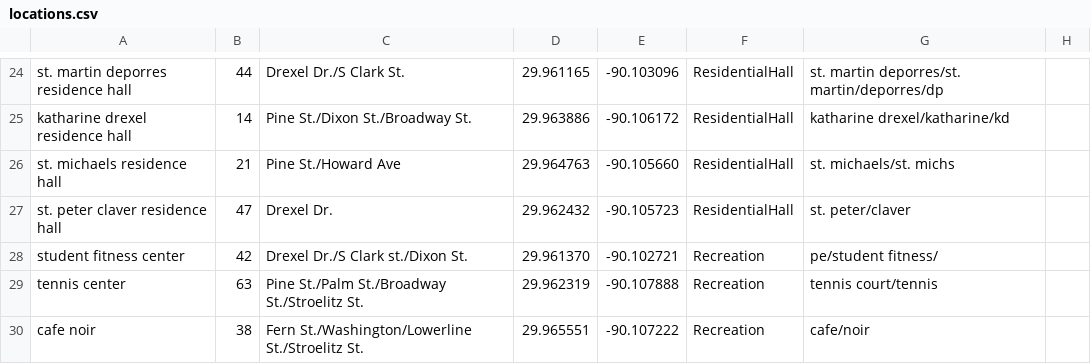
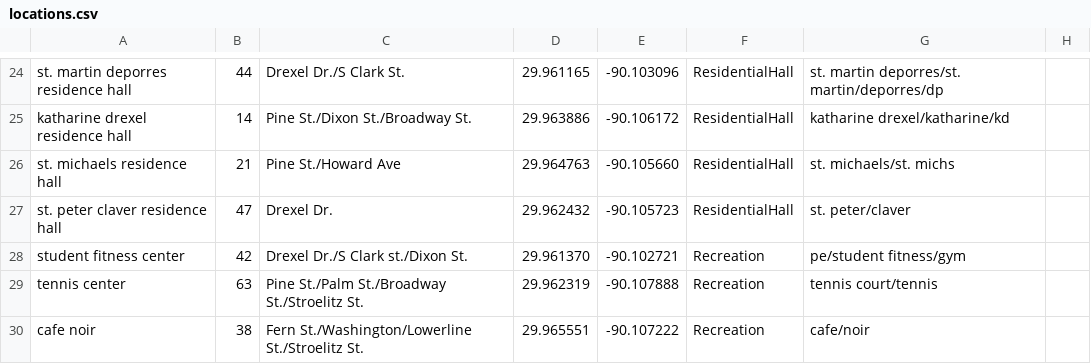
Before and after one commit to jprodogy/XU_Map, a CSV file: app/src/main/res/raw/locations.csv, drawn as a sheet; only a part is shown, gaps mark what is left out.

```diff
--- a/app/src/main/res/raw/locations.csv
+++ b/app/src/main/res/raw/locations.csv
@@ -27,3 +27,3 @@ st. michaels residence hall,21,Pine St./Howard Ave,29.964763,-90.105660,Resident
 st. peter claver residence hall,47,Drexel Dr.,29.962432,-90.105723,ResidentialHall,st. peter/claver
-student fitness center,42,Drexel Dr./S Clark st./Dixon St.,29.961370,-90.102721,Recreation,pe/student fitness/
+student fitness center,42,Drexel Dr./S Clark st./Dixon St.,29.961370,-90.102721,Recreation,pe/student fitness/gym
 tennis center,63,Pine St./Palm St./Broadway St./Stroelitz St.,29.962319,-90.107888,Recreation,tennis court/tennis
```
Also changed, not shown: 5 other files.
